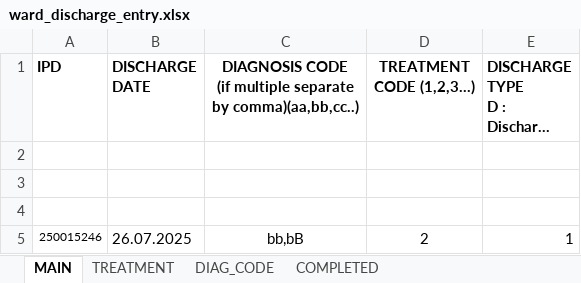
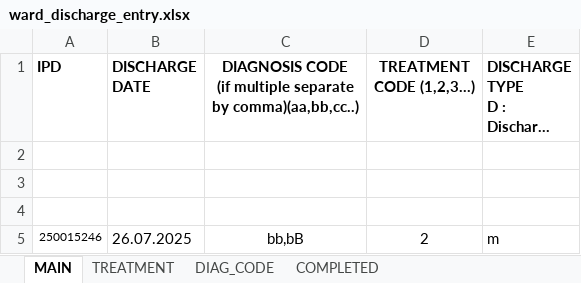
Before and after one commit to Pmjay-Korba/pythonProjects, an Excel workbook: EHOSP/ehosp_2/ward_discharge_entry.xlsx, sheet MAIN, drawn as a sheet; long unchanged cells end in …; values as stored, in another font and other column widths than the file's, no borders; conditional formats not drawn; the diff names each change by its address in the sheet, - before the commit and + after, or states it on an @@ line.

```diff
--- a/EHOSP/ehosp_2/ward_discharge_entry.xlsx (sheet MAIN)
+++ b/EHOSP/ehosp_2/ward_discharge_entry.xlsx (sheet MAIN)
-E5: 1
+E5: m
```
Also changed, not shown: sheet DIAG_CODE, 1 other file.
